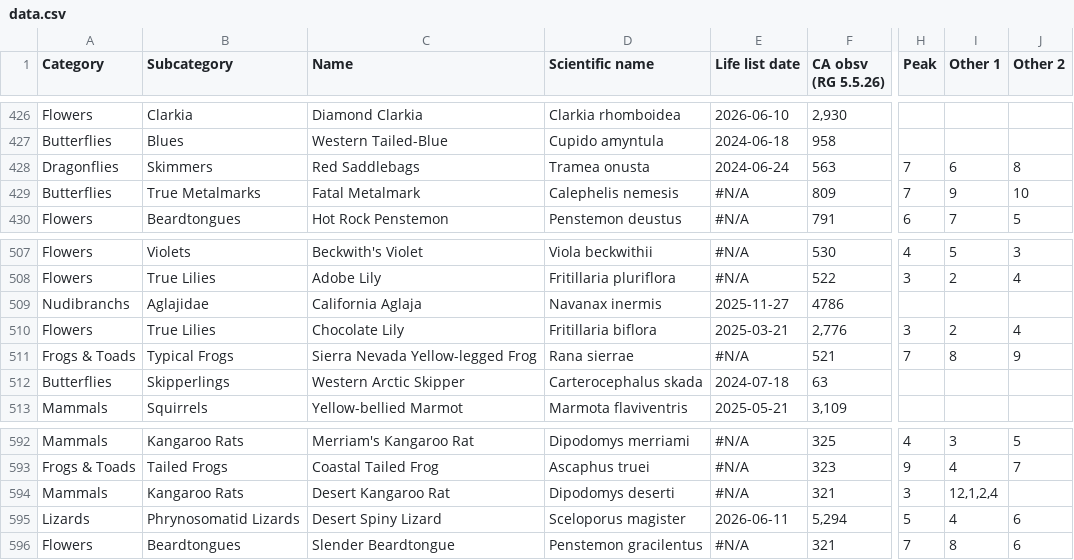
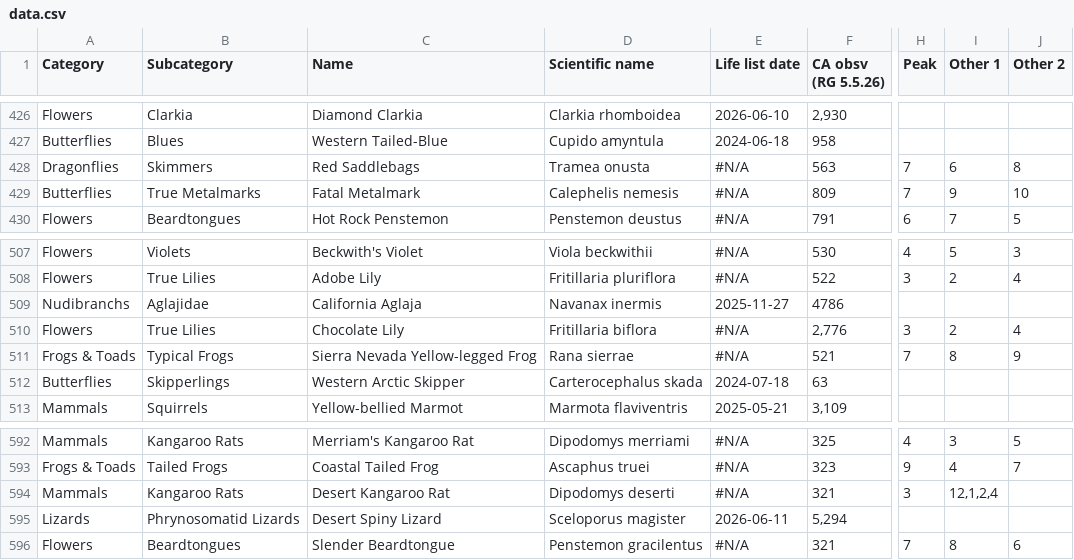
Before and after one commit to ecam1660/nature-tracker, a CSV file: data.csv, drawn as a sheet; only a part is shown, gaps mark what is left out; the diff names each change by its address in the sheet, - before the commit and + after, or states it on an @@ line.

Commit message:
Update data.csv 2026-07-10

```diff
--- a/data.csv
+++ b/data.csv
-E428 (Life list date): 2024-06-24
+E428 (Life list date): #N/A
-E510 (Life list date): 2025-03-21
+E510 (Life list date): #N/A
-H595 (Peak): 5
+H595 (Peak): (empty)
-I595 (Other 1): 4
+I595 (Other 1): (empty)
-J595 (Other 2): 6
+J595 (Other 2): (empty)
```
